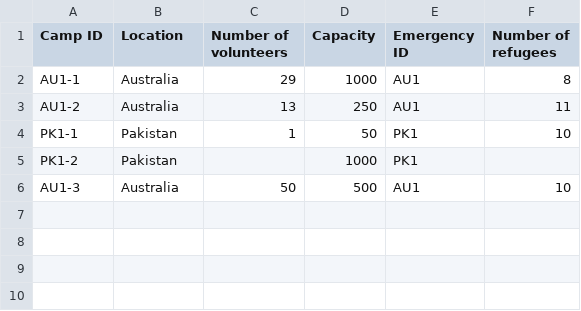
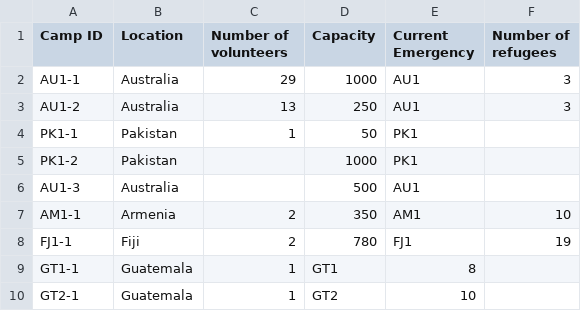
Before and after one commit to KyraCh/introProgramming, a CSV file: camp_database.csv, drawn as a sheet.

Commit message:
added few more camps

```diff
--- a/camp_database.csv
+++ b/camp_database.csv
@@ -1,6 +1,10 @@
-Camp ID,Location,Number of volunteers,Capacity,Emergency ID,Number of refugees
-AU1-1,Australia,29,1000,AU1,8
-AU1-2,Australia,13,250,AU1,11
-PK1-1,Pakistan,1,50,PK1,10
+Camp ID,Location,Number of volunteers,Capacity,Current Emergency,Number of refugees
+AU1-1,Australia,29,1000,AU1,3
+AU1-2,Australia,13,250,AU1,3
+PK1-1,Pakistan,1,50,PK1,
 PK1-2,Pakistan,,1000,PK1,
-AU1-3,Australia,50,500,AU1,10
+AU1-3,Australia,,500,AU1,
+AM1-1,Armenia,2,350,AM1,10
+FJ1-1,Fiji,2,780,FJ1,19
+GT1-1,Guatemala,1,GT1,8
+GT2-1,Guatemala,1,GT2,10
```
